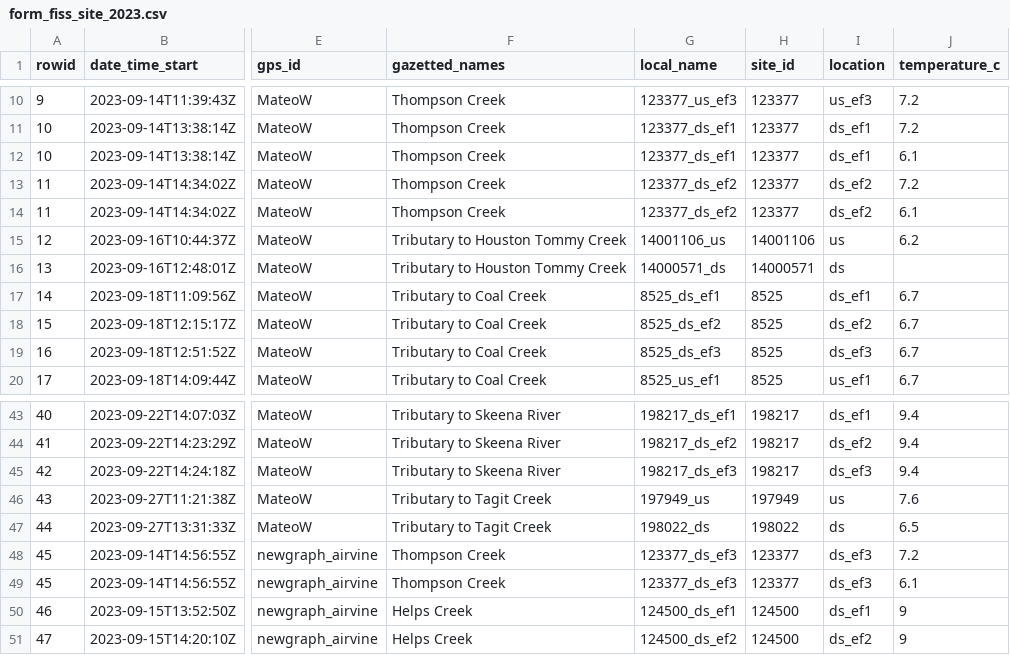
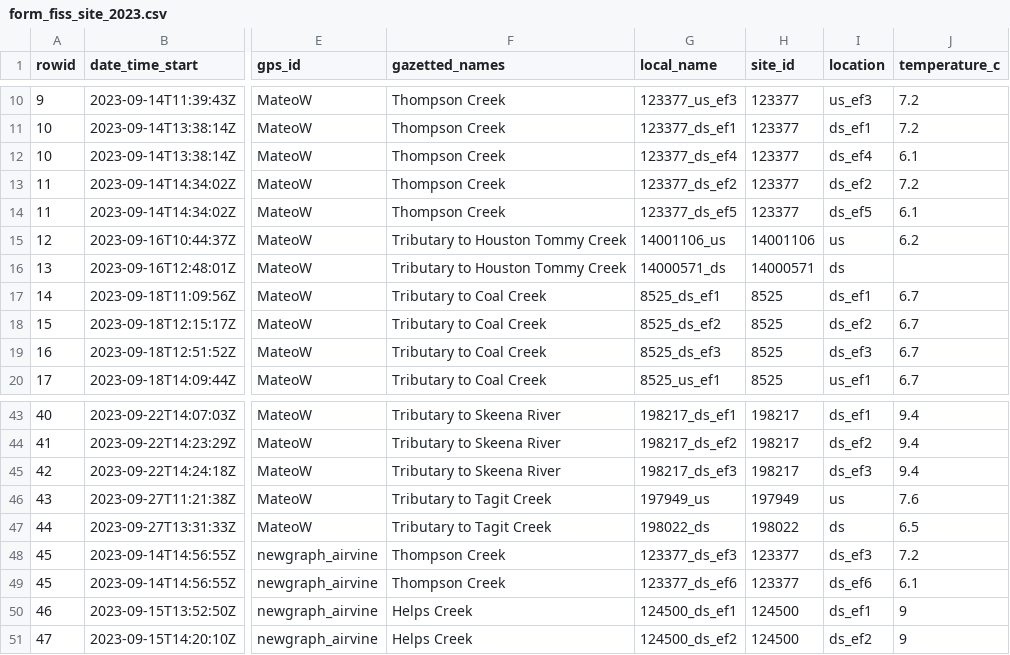
Before and after one commit to NewGraphEnvironment/fish_passage_skeena_2023_reporting, a CSV file: data/backup/form_fiss_site_2023.csv, drawn as a sheet; only a part is shown, gaps mark what is left out; the diff names each change by its address in the sheet, - before the commit and + after, or states it on an @@ line.

Commit message:
updated form with site names according to #99. Committing Rdata until further notice.

```diff
--- a/data/backup/form_fiss_site_2023.csv
+++ b/data/backup/form_fiss_site_2023.csv
-G12 (local_name): 123377_ds_ef1
+G12 (local_name): 123377_ds_ef4
-I12 (location): ds_ef1
+I12 (location): ds_ef4
-G14 (local_name): 123377_ds_ef2
+G14 (local_name): 123377_ds_ef5
-I14 (location): ds_ef2
+I14 (location): ds_ef5
-G49 (local_name): 123377_ds_ef3
+G49 (local_name): 123377_ds_ef6
-I49 (location): ds_ef3
+I49 (location): ds_ef6
```
Also changed, not shown: 1 other file.
